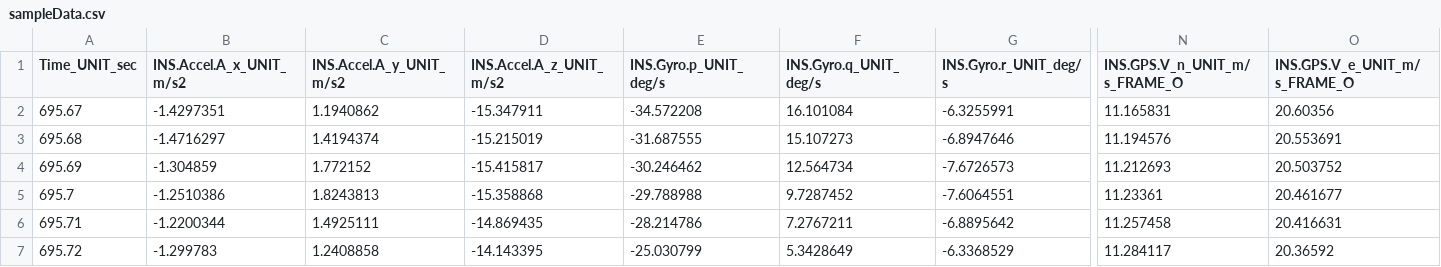
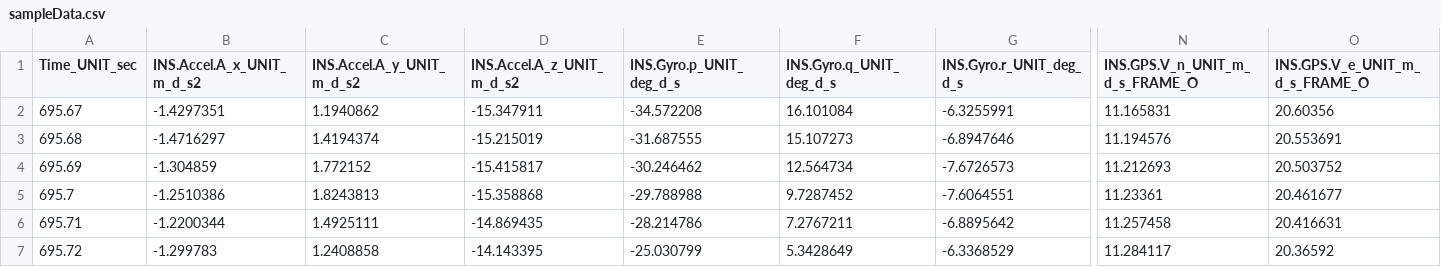
Before and after one commit to flyingk/kVIS3_bsp_generic_demo, a CSV file: Sample_Data/sampleData.csv, drawn as a sheet; only a part is shown, gaps mark what is left out; the diff covers the shown part only; the diff names each change by its address in the sheet, - before the commit and + after, or states it on an @@ line.

```diff
--- a/Sample_Data/sampleData.csv
+++ b/Sample_Data/sampleData.csv
-B1: INS.Accel.A_x_UNIT_m/s2
+B1: INS.Accel.A_x_UNIT_m_d_s2
-C1: INS.Accel.A_y_UNIT_m/s2
+C1: INS.Accel.A_y_UNIT_m_d_s2
-D1: INS.Accel.A_z_UNIT_m/s2
+D1: INS.Accel.A_z_UNIT_m_d_s2
-E1: INS.Gyro.p_UNIT_deg/s
+E1: INS.Gyro.p_UNIT_deg_d_s
-F1: INS.Gyro.q_UNIT_deg/s
+F1: INS.Gyro.q_UNIT_deg_d_s
-G1: INS.Gyro.r_UNIT_deg/s
+G1: INS.Gyro.r_UNIT_deg_d_s
-N1: INS.GPS.V_n_UNIT_m/s_FRAME_O
+N1: INS.GPS.V_n_UNIT_m_d_s_FRAME_O
-O1: INS.GPS.V_e_UNIT_m/s_FRAME_O
+O1: INS.GPS.V_e_UNIT_m_d_s_FRAME_O
```
Also changed, not shown: 2 edited cells elsewhere in this file, 3 other files.
